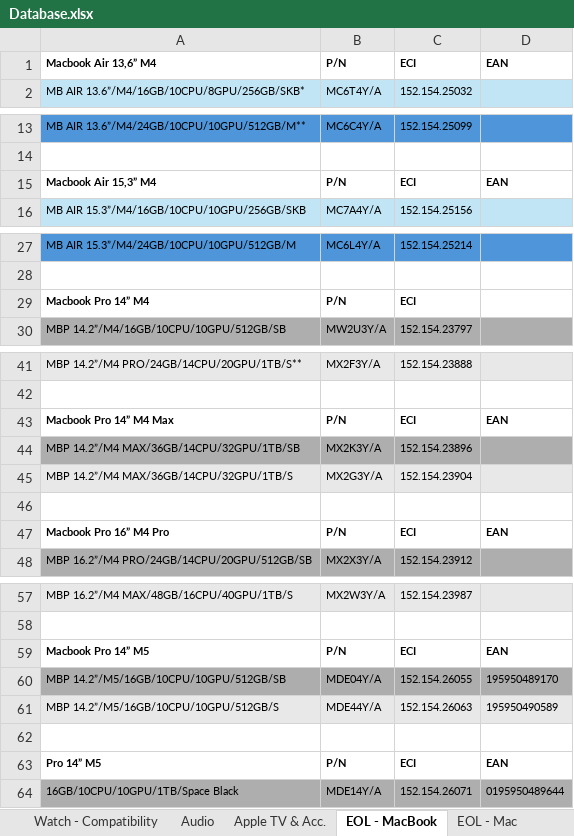
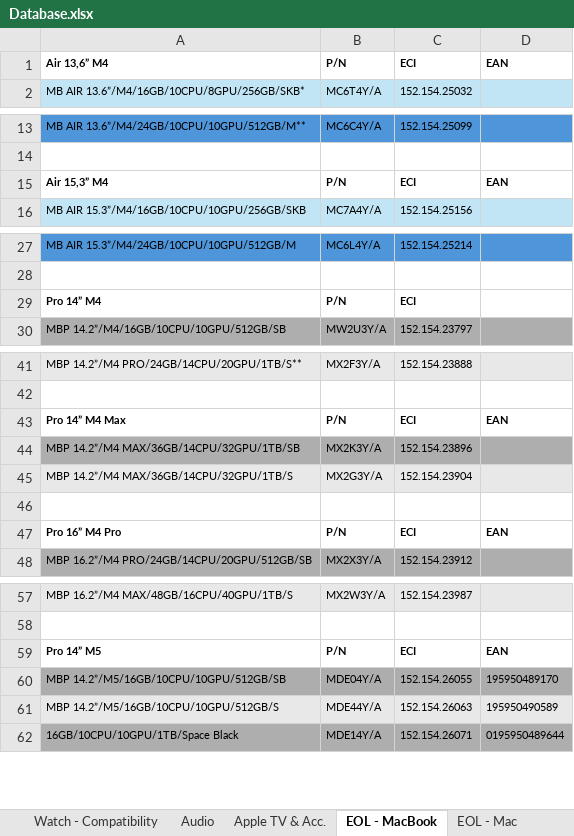
Before and after one commit to ASECIAlicante/referencias, an Excel workbook: Database.xlsx, sheet EOL - MacBook, drawn as a sheet; only a part is shown, gaps mark what is left out; values as stored, in another font and other column widths than the file's, no borders; the diff covers the shown part only; the diff names each change by its address in the sheet, - before the commit and + after, or states it on an @@ line.

```diff
--- a/Database.xlsx (sheet EOL - MacBook)
+++ b/Database.xlsx (sheet EOL - MacBook)
-A1: Macbook Air 13,6” M4
+A1: Air 13,6” M4
-A15: Macbook Air 15,3” M4
+A15: Air 15,3” M4
-A29: Macbook Pro 14” M4
+A29: Pro 14” M4
-A43: Macbook Pro 14” M4 Max
+A43: Pro 14” M4 Max
-A47: Macbook Pro 16” M4 Pro
+A47: Pro 16” M4 Pro
-A59: Macbook Pro 14” M5
+A59: Pro 14” M5
-row 62: (empty)
-row 63: Pro 14” M5 | P/N | ECI | EAN
```
Also changed, not shown: 2 edited cells elsewhere in this sheet, sheet EOL - iPad, 2 other files.
